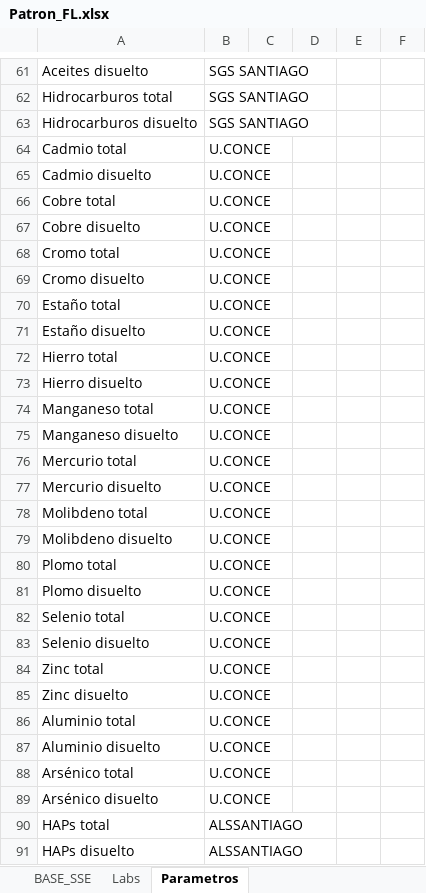
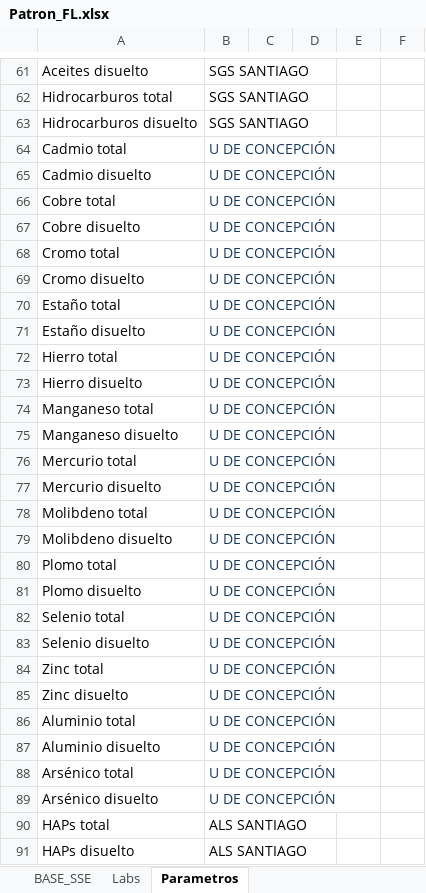
Before and after one commit to dpineiden/gestion_docs, an Excel workbook: Oficial/Patron_FL.xlsx, sheet Parametros, drawn as a sheet; only a part is shown, gaps mark what is left out; values as stored, in another font and other column widths than the file's, no borders; the diff covers the shown part only; the diff names each change by its address in the sheet, - before the commit and + after, or states it on an @@ line.

Commit message:
Ajustes a la seleccion de parametro-laboratorio en planilla

```diff
--- a/Oficial/Patron_FL.xlsx (sheet Parametros)
+++ b/Oficial/Patron_FL.xlsx (sheet Parametros)
-B64:B89: U.CONCE
+B64:B89: U DE CONCEPCIÓN
-B64:B89 text colour: black
+B64:B89 text colour: #17365D
-B90:B91: ALSSANTIAGO
+B90:B91: ALS SANTIAGO
```
Also changed, not shown: 1 added row, 1 removed row and 8 edited cells elsewhere in this sheet, sheet BASE_SSE, formulas that keep their value, charts or pictures, 2 other files.
